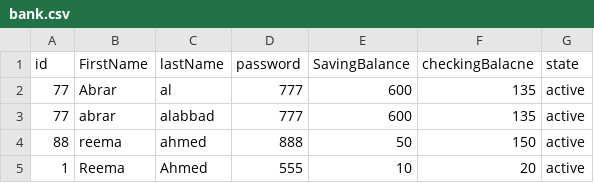
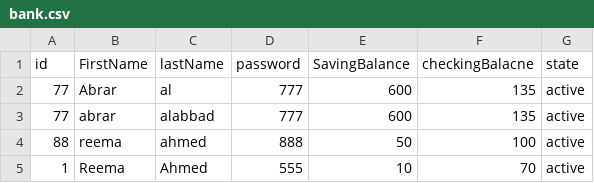
Before and after one commit to AbrarAlabbad77/Bank-Project, a CSV file: bank.csv, drawn as a sheet.

```diff
--- a/bank.csv
+++ b/bank.csv
@@ -3,3 +3,3 @@ id,FirstName,lastName,password,SavingBalance,checkingBalacne,state
 77,abrar,alabbad,777,600,135,active
-88,reema,ahmed,888,50,150,active
-1,Reema,Ahmed,555,10,20,active
+88,reema,ahmed,888,50,100,active
+1,Reema,Ahmed,555,10,70,active
```
Also changed, not shown: 4 other files.
